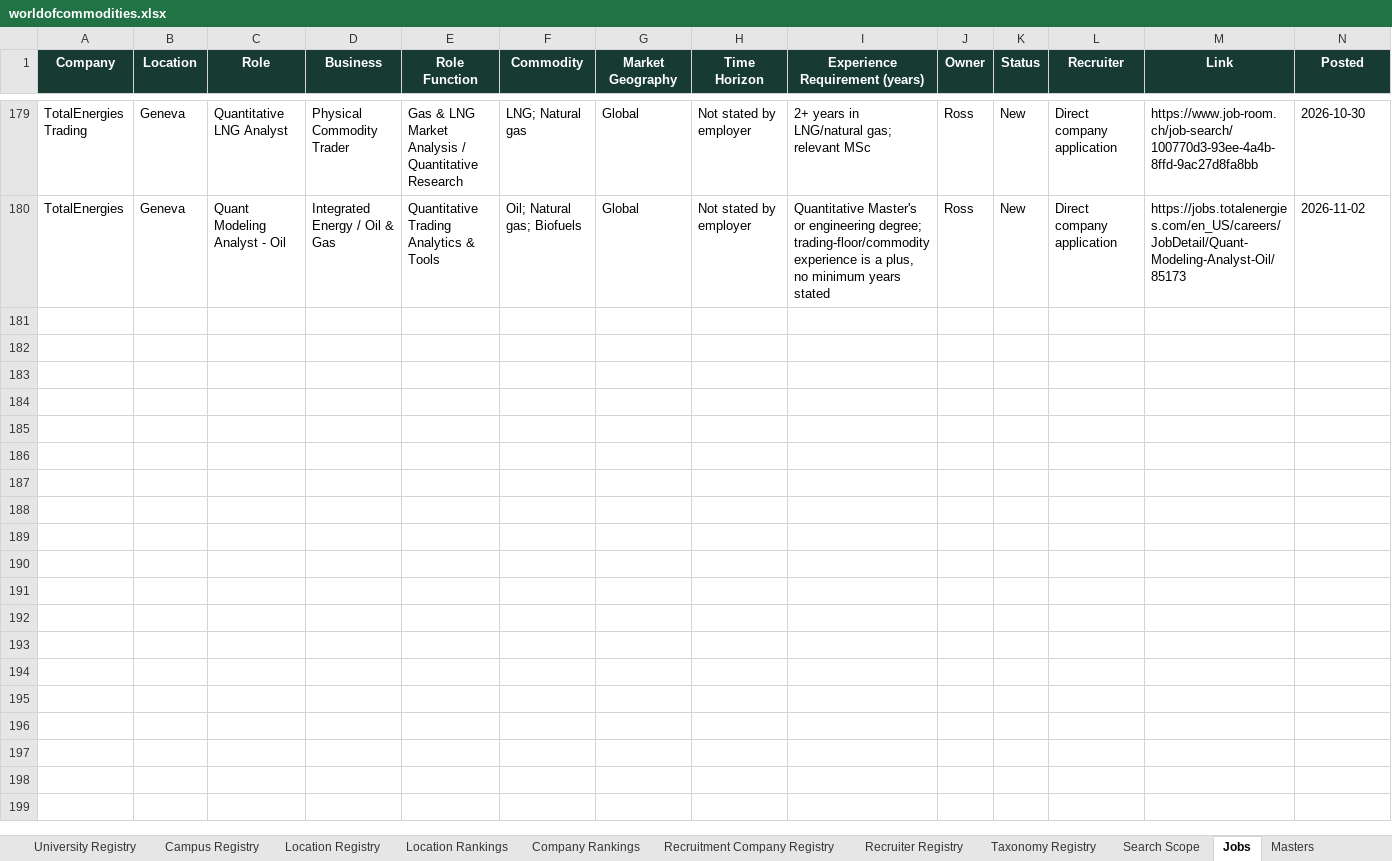
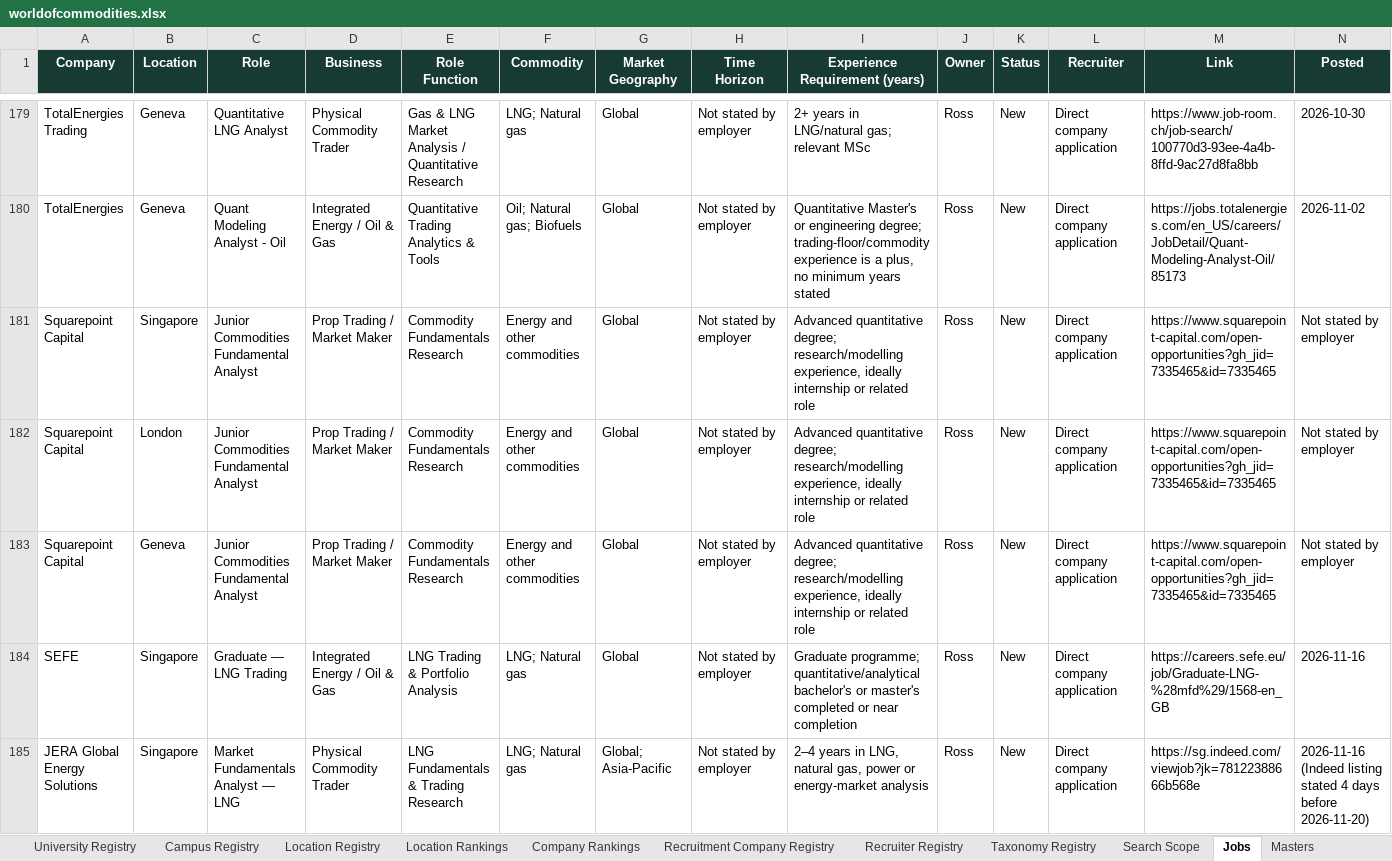
Before and after one commit to RZEdward/world-of-commodities, an Excel workbook: worldofcommodities.xlsx, sheet Jobs, drawn as a sheet; only a part is shown, gaps mark what is left out; values as stored, in another font and other column widths than the file's, no borders; table styles not drawn; rows hold the shown columns only; the diff covers the shown part only; the diff names each change by its address in the sheet, - before the commit and + after, or states it on an @@ line.

Commit message:
Add Singapore Hong Kong and Tier 1 job sweep

```diff
--- a/worldofcommodities.xlsx (sheet Jobs)
+++ b/worldofcommodities.xlsx (sheet Jobs)
+row 181: Squarepoint Capital | Singapore | Junior Commodities Fundamental Analyst | Prop Trading / Market Maker | Commodity Fundamentals Research | Energy and other commodities | Global | Not stated by employer | Advanced quantitative degree; research/modelling experience, ideally internship or related role | Ross | New | Direct company application | https://www.squarepoint-capital.com/open-opportunities?gh_jid=7335465&id=7335465 | Not stated by employer
+row 182: Squarepoint Capital | London | Junior Commodities Fundamental Analyst | Prop Trading / Market Maker | Commodity Fundamentals Research | Energy and other commodities | Global | Not stated by employer | Advanced quantitative degree; research/modelling experience, ideally internship or related role | Ross | New | Direct company application | https://www.squarepoint-capital.com/open-opportunities?gh_jid=7335465&id=7335465 | Not stated by employer
+row 183: Squarepoint Capital | Geneva | Junior Commodities Fundamental Analyst | Prop Trading / Market Maker | Commodity Fundamentals Research | Energy and other commodities | Global | Not stated by employer | Advanced quantitative degree; research/modelling experience, ideally internship or related role | Ross | New | Direct company application | https://www.squarepoint-capital.com/open-opportunities?gh_jid=7335465&id=7335465 | Not stated by employer
+row 184: SEFE | Singapore | Graduate — LNG Trading | Integrated Energy / Oil & Gas | LNG Trading & Portfolio Analysis | LNG; Natural gas | Global | Not stated by employer | Graduate programme; quantitative/analytical bachelor's or master's completed or near completion | Ross | New | Direct company application | https://careers.sefe.eu/job/Graduate-LNG-%28mfd%29/1568-en_GB | 2026-11-16
+row 185: JERA Global Energy Solutions | Singapore | Market Fundamentals Analyst — LNG | Physical Commodity Trader | LNG Fundamentals & Trading Research | LNG; Natural gas | Global; Asia-Pacific | Not stated by employer | 2–4 years in LNG, natural gas, power or energy-market analysis | Ross | New | Direct company application | https://sg.indeed.com/viewjob?jk=78122388666b568e | 2026-11-16 (Indeed listing stated 4 days before 2026-11-20)
```
Also changed, not shown: 17 added rows and 17 edited cells elsewhere in this sheet, sheet Search Coverage Log, sheet Job Location Links, sheet Search Runs, sheet Company Registry, 8 other files.
